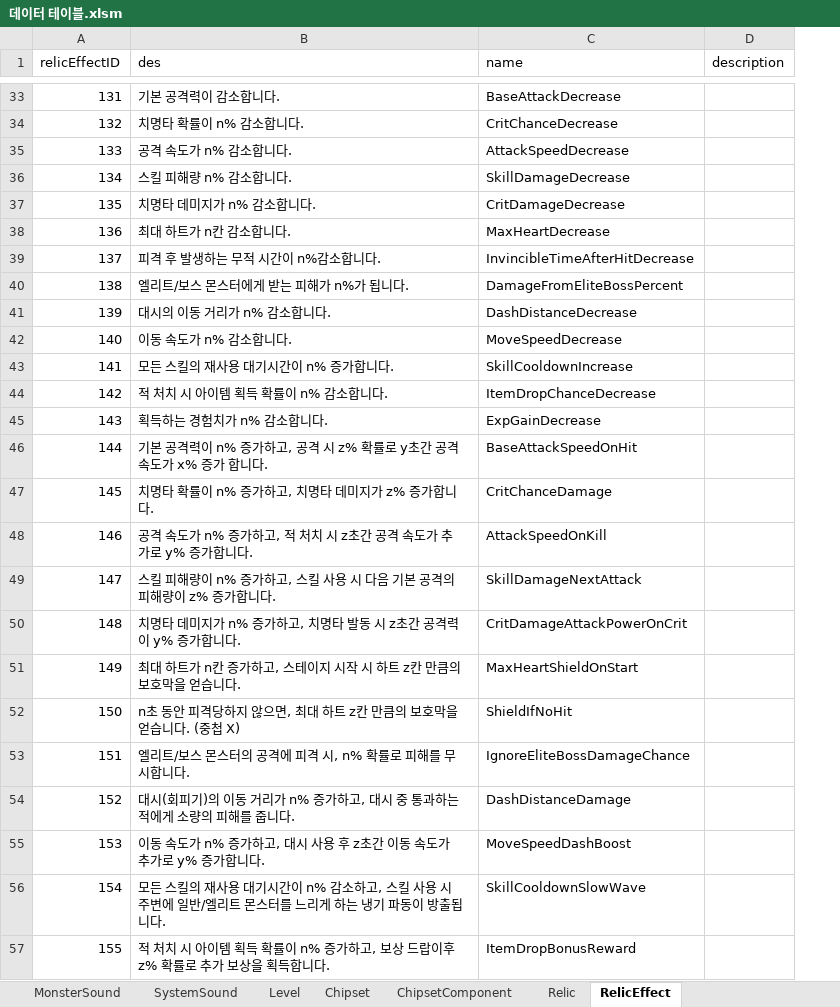
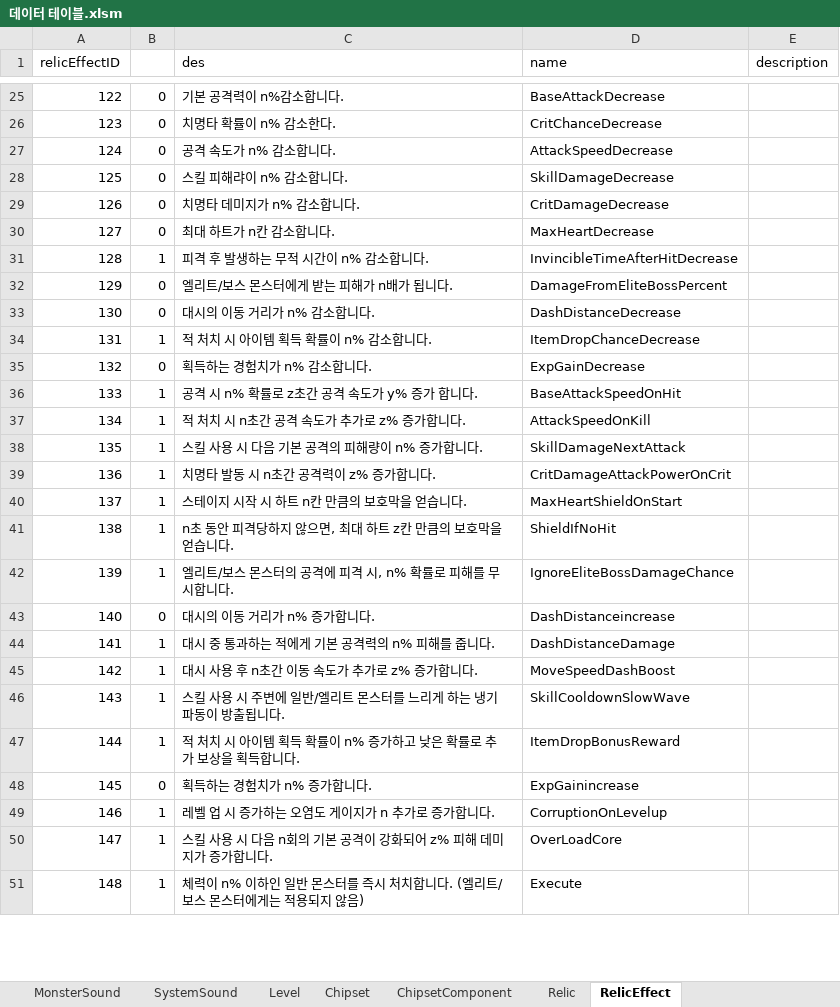
Before and after one commit to coil38/2025-2_Space, an Excel workbook: 데이터 테이블.xlsm, sheet RelicEffect, drawn as a sheet; only a part is shown, gaps mark what is left out; values as stored, in another font and other column widths than the file's, no cell formats; removed rows and columns are numbered as before the commit, all else as after; the diff covers the shown part only; the diff names each change by its address in the sheet, - before the commit and + after, or states it on an @@ line.

```diff
--- a/데이터 테이블.xlsm (sheet RelicEffect)
+++ b/데이터 테이블.xlsm (sheet RelicEffect)
+column B, rows 25-42: 0 | 0 | 0 | 0 | 0 | 0 | 1 | 0 | 0 | 1 | 0 | 1 | 1 | 1 | 1 | 1 | 1 | 1; rows 44-47: all 1
@@ column A (relicEffectID) renumbered between rows 6 and 47 @@
-C25 (des): 기본 공격력이 감소합니다.
+C25 (des): 기본 공격력이 n%감소합니다.
-C26 (des): 치명타 확률이 n% 감소합니다.
+C26 (des): 치명타 확률이 n% 감소한다.
-C28 (des): 스킬 피해량 n% 감소합니다.
+C28 (des): 스킬 피해랴이 n% 감소합니다.
-C31 (des): 피격 후 발생하는 무적 시간이 n%감소합니다.
+C31 (des): 피격 후 발생하는 무적 시간이 n% 감소합니다.
-C32 (des): 엘리트/보스 몬스터에게 받는 피해가 n%가 됩니다.
+C32 (des): 엘리트/보스 몬스터에게 받는 피해가 n배가 됩니다.
@@ row 42 moved to row 21: 118 @@
-row 43: 141 | 모든 스킬의 재사용 대기시간이 n% 증가합니다. | SkillCooldownIncrease
-C36 (des): 기본 공격력이 n% 증가하고, 공격 시 z% 확률로 y초간 공격 속도가 x% 증가 합니다.
+C36 (des): 공격 시 n% 확률로 z초간 공격 속도가 y% 증가 합니다.
-row 47: 145 | 치명타 확률이 n% 증가하고, 치명타 데미지가 z% 증가합니다. | CritChanceDamage
-C37 (des): 공격 속도가 n% 증가하고, 적 처치 시 z초간 공격 속도가 추가로 y% 증가합니다.
+C37 (des): 적 처치 시 n초간 공격 속도가 추가로 z% 증가합니다.
-C38 (des): 스킬 피해량이 n% 증가하고, 스킬 사용 시 다음 기본 공격의 피해량이 z% 증가합니다.
+C38 (des): 스킬 사용 시 다음 기본 공격의 피해량이 n% 증가합니다.
-C39 (des): 치명타 데미지가 n% 증가하고, 치명타 발동 시 z초간 공격력이 y% 증가합니다.
+C39 (des): 치명타 발동 시 n초간 공격력이 z% 증가합니다.
-C40 (des): 최대 하트가 n칸 증가하고, 스테이지 시작 시 하트 z칸 만큼의 보호막을 얻습니다.
+C40 (des): 스테이지 시작 시 하트 n칸 만큼의 보호막을 얻습니다.
-C41 (des): n초 동안 피격당하지 않으면, 최대 하트 z칸 만큼의 보호막을 얻습니다. (중첩 X)
+C41 (des): n초 동안 피격당하지 않으면, 최대 하트 z칸 만큼의 보호막을 얻습니다.
+row 43: 140 | 0 | 대시의 이동 거리가 n% 증가합니다. | DashDistanceincrease
-C44 (des): 대시(회피기)의 이동 거리가 n% 증가하고, 대시 중 통과하는 적에게 소량의 피해를 줍니다.
+C44 (des): 대시 중 통과하는 적에게 기본 공격력의 n% 피해를 줍니다.
-C45 (des): 이동 속도가 n% 증가하고, 대시 사용 후 z초간 이동 속도가 추가로 y% 증가합니다.
+C45 (des): 대시 사용 후 n초간 이동 속도가 추가로 z% 증가합니다.
-C46 (des): 모든 스킬의 재사용 대기시간이 n% 감소하고, 스킬 사…
+C46 (des): 스킬 사…
-C47 (des): …증가하고, 보상 드랍이후 z% 확률로…
+C47 (des): …증가하고 낮은 확률로…
+row 48: 145 | 0 | 획득하는 경험치가 n% 증가합니다. | ExpGainincrease
+row 49: 146 | 1 | 레벨 업 시 증가하는 오염도 게이지가 n 추가로 증가합니다. | CorruptionOnLevelup
+row 50: 147 | 1 | 스킬 사용 시 다음 n회의 기본 공격이 강화되어 z% 피해 데미지가 증가합니다. | OverLoadCore
+row 51: 148 | 1 | 체력이 n% 이하인 일반 몬스터를 즉시 처치합니다. (엘리트/보스 몬스터에게는 적용되지 않음) | Execute
```
Also changed, not shown: 17 added rows, 18 removed rows and 6 edited cells elsewhere in this sheet, sheet MonsterSound, sheet Level, sheet CharacterSound, sheet BGM, sheet Relic, sheet ChipsetComponent, 2 more sheets, cell formats.
